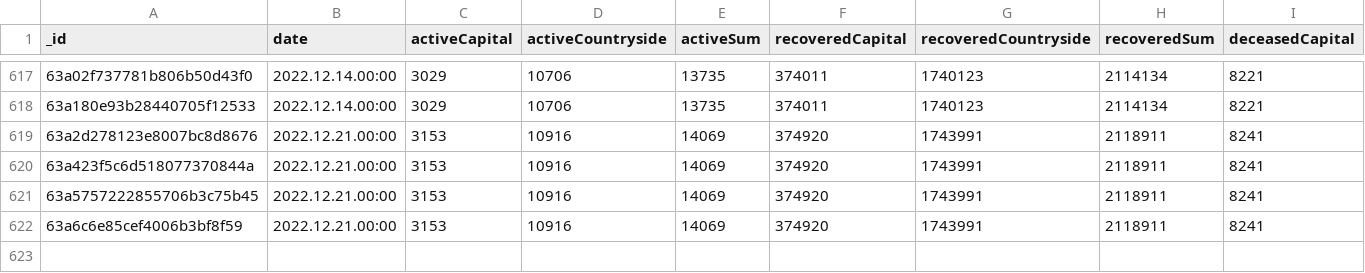
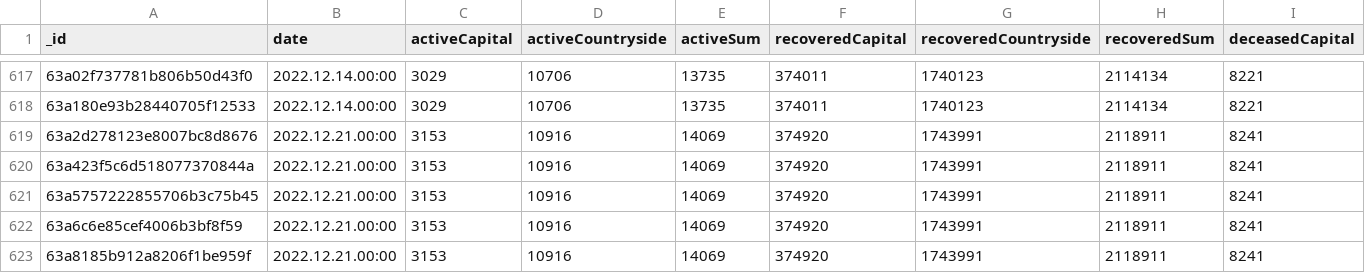
Before and after one commit to theDavidBarton/koronavirus.gov.hu-scraper, a CSV file: dailyResult.csv, drawn as a sheet; only a part is shown, gaps mark what is left out; rows hold the shown columns only; the diff names each change by its address in the sheet, - before the commit and + after, or states it on an @@ line.

Commit message:
feat(data): update data 2022-12-25

```diff
--- a/dailyResult.csv
+++ b/dailyResult.csv
+row 623: 63a8185b912a8206f1be959f | 2022.12.21.00:00 | 3153 | 10916 | 14069 | 374920 | 1743991 | 2118911 | 8241
```
Also changed, not shown: 1 other file.
